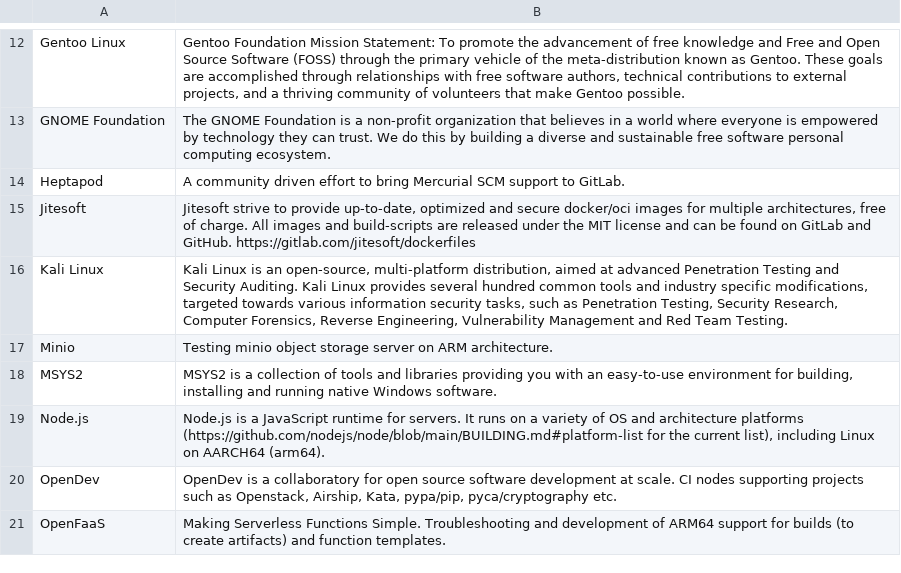
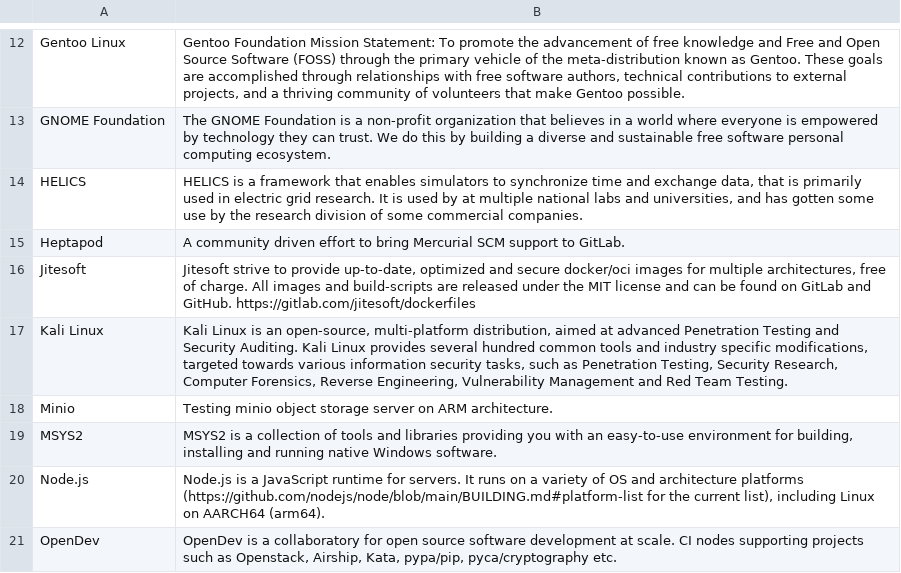
Before and after one commit to osuosl/osuosl-pelican, a CSV file: content/services/csv/aarch64_open_source_projects.csv, drawn as a sheet; only a part is shown, gaps mark what is left out; the shorter side is filled out with more unchanged rows; the diff names each change by its address in the sheet, - before the commit and + after, or states it on an @@ line.

Commit message:
Added HELICS

```diff
--- a/content/services/csv/aarch64_open_source_projects.csv
+++ b/content/services/csv/aarch64_open_source_projects.csv
+row 14: HELICS | HELICS is a framework that enables simulators to synchronize time and exchange data, that is primarily used in electric grid research. It is used by at multiple national labs and universities, and has gotten some use by the research division of some commercial companies.
```
Also changed, not shown: content/services/hosting/projects.csv, 1 other file.
